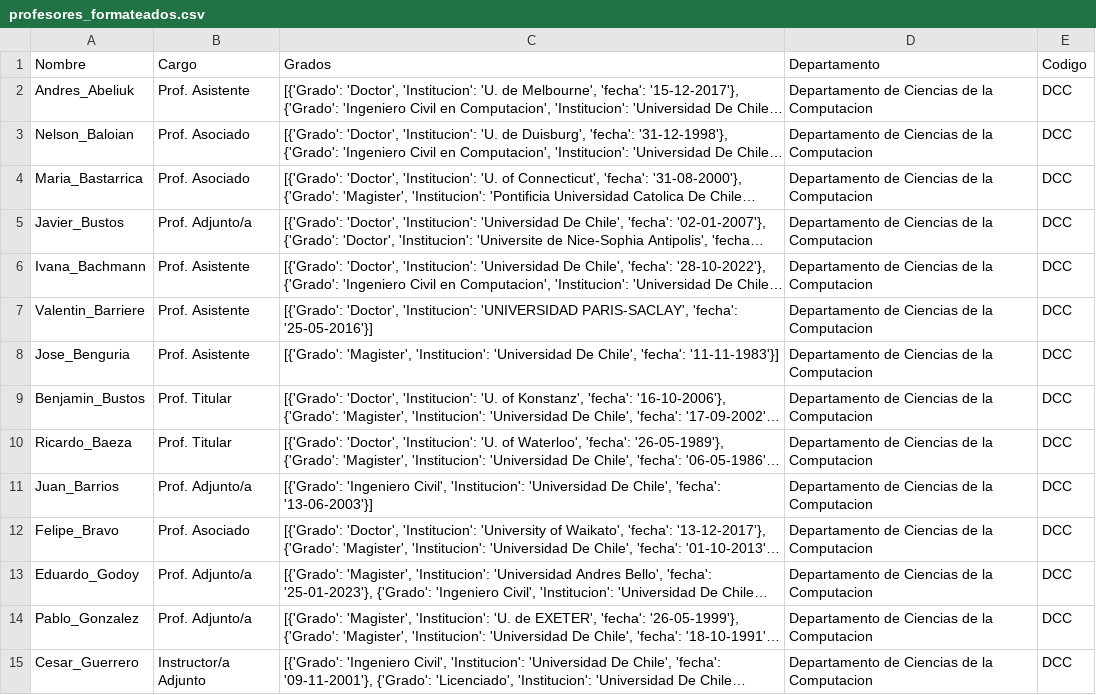
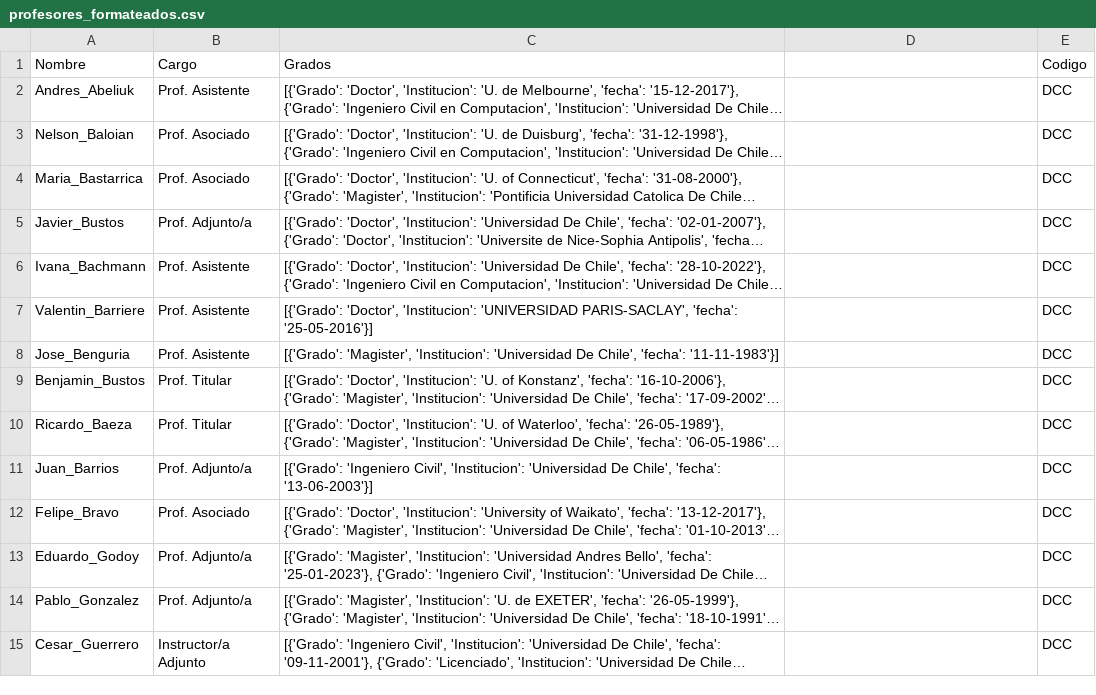
Before and after one commit to lukasvaz/CC7220-Proyect, a CSV file: outputs/cleaning/profesores_formateados.csv, drawn as a sheet; only a part is shown; long unchanged cells end in …; the diff covers the shown part only; the diff names each change by its address in the sheet, - before the commit and + after, or states it on an @@ line.

```diff
--- a/outputs/cleaning/profesores_formateados.csv
+++ b/outputs/cleaning/profesores_formateados.csv
-D1: Departamento
+D1: (empty)
-D2:D15: Departamento de Ciencias de la Computacion
+D2:D15: (empty)
```
Also changed, not shown: 67 edited cells elsewhere in this file, 4 other files.
